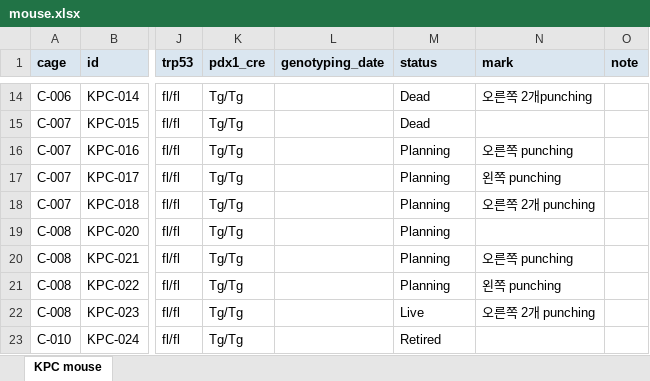
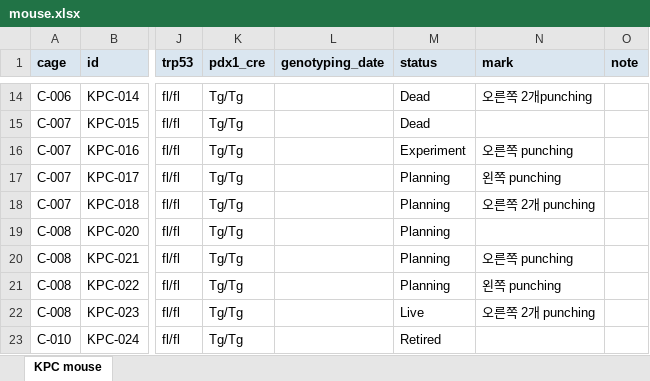
Before and after one commit to splab8247/lab-stock, an Excel workbook: mouse.xlsx, sheet KPC mouse, drawn as a sheet; only a part is shown, gaps mark what is left out; values as stored, in another font and other column widths than the file's, no borders; conditional formats not drawn; the diff names each change by its address in the sheet, - before the commit and + after, or states it on an @@ line.

```diff
--- a/mouse.xlsx (sheet KPC mouse)
+++ b/mouse.xlsx (sheet KPC mouse)
-M16 (status): Planning
+M16 (status): Experiment
```
Also changed, not shown: stock.xlsx.
